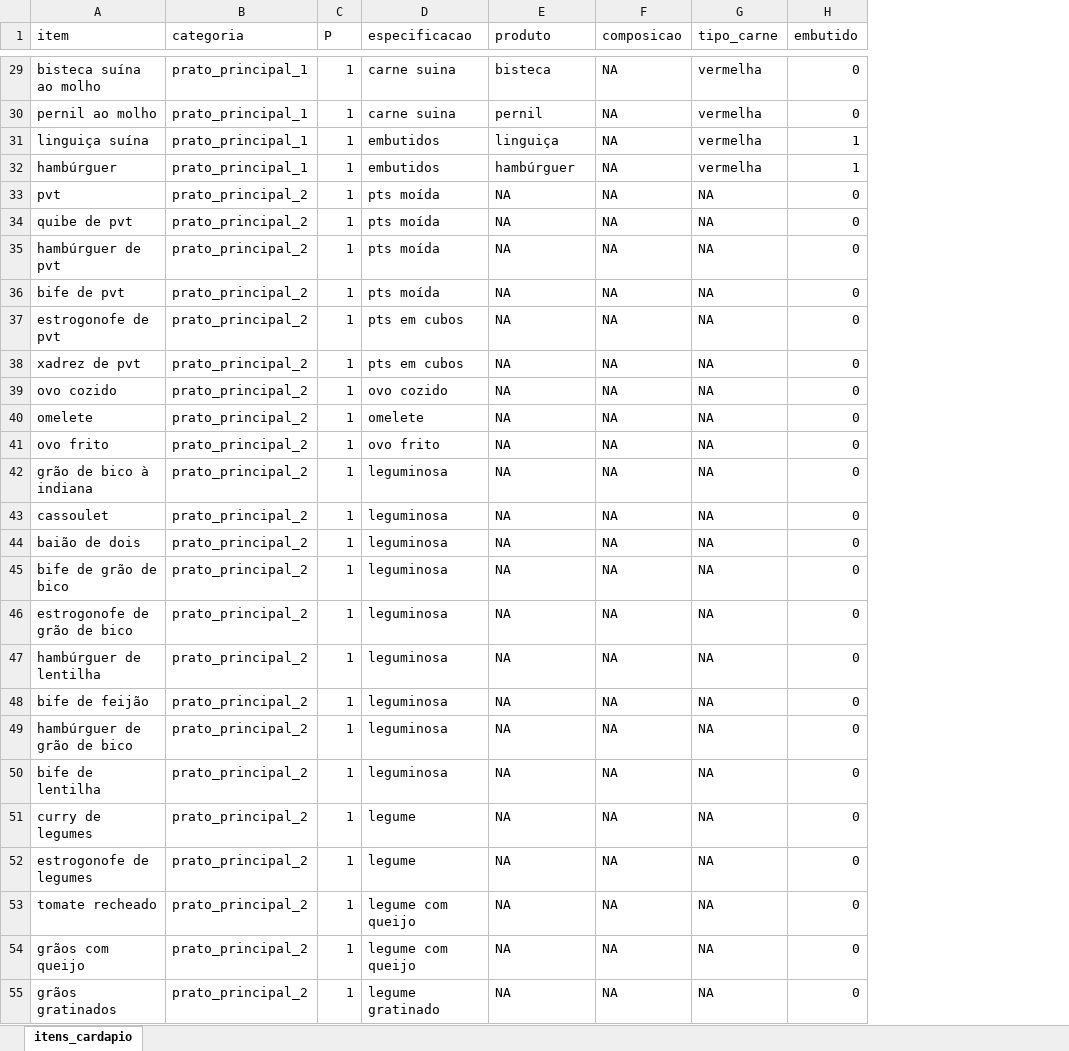
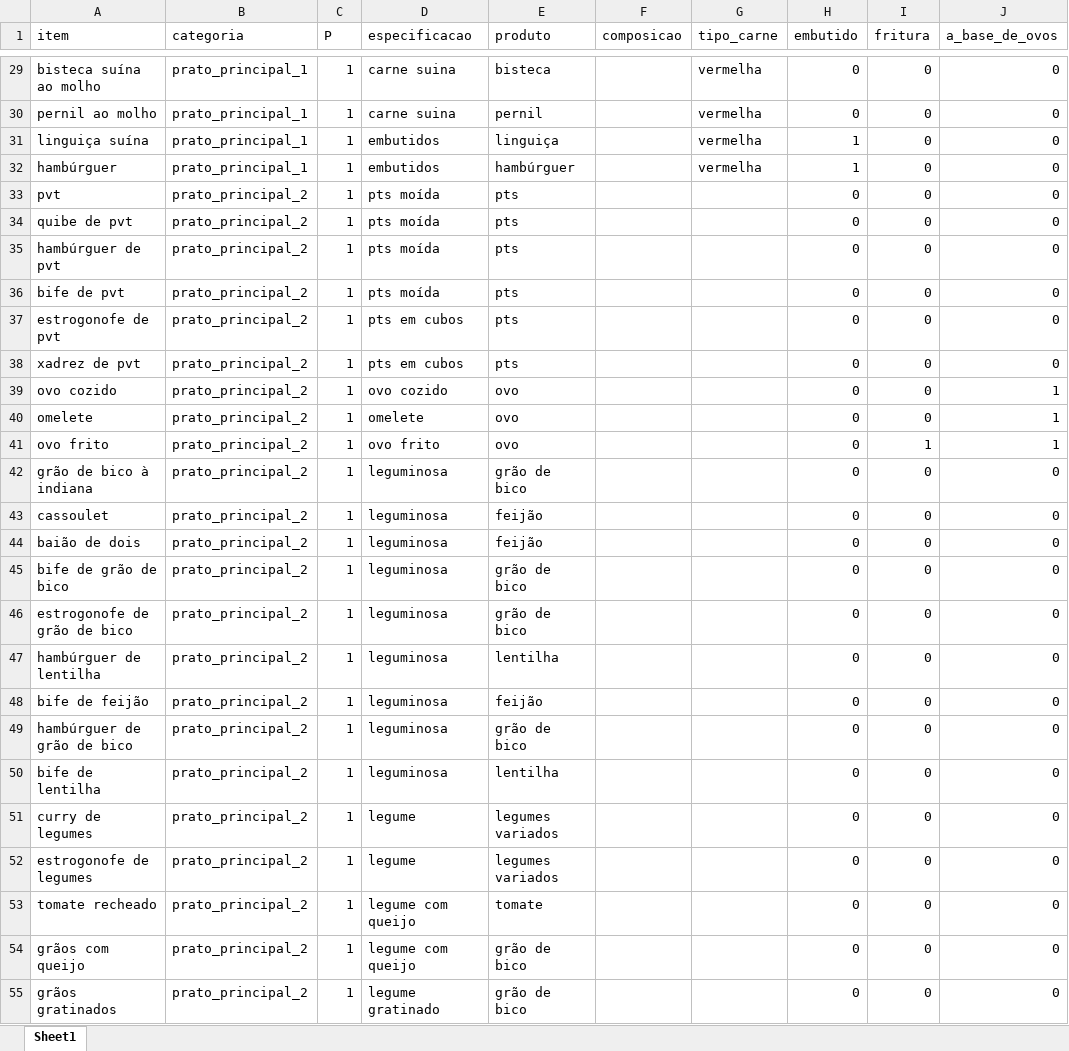
Before and after one commit to rafaelcarmanhani/projeto-ru, an Excel workbook: otimizacao/data/itens_cardapio.xlsx, sheet Sheet1, drawn as a sheet; only a part is shown, gaps mark what is left out; values as stored, in another font and other column widths than the file's, no borders; the diff covers the shown part only; the diff names each change by its address in the sheet, - before the commit and + after, or states it on an @@ line.

```diff
--- a/otimizacao/data/itens_cardapio.xlsx (sheet Sheet1)
+++ b/otimizacao/data/itens_cardapio.xlsx (sheet Sheet1)
-sheet tab: itens_cardapio
+sheet tab: Sheet1
+column I (fritura), rows 29-55: 0 | 0 | 0 | 0 | 0 | 0 | 0 | 0 | 0 | 0 | 0 | 0 | 1 | 0 | 0 | 0 | 0 | 0 | 0 | 0 | 0 | 0 | 0 | 0 | 0 | 0 | 0
+column J (a_base_de_ovos), rows 29-55: 0 | 0 | 0 | 0 | 0 | 0 | 0 | 0 | 0 | 0 | 1 | 1 | 1 | 0 | 0 | 0 | 0 | 0 | 0 | 0 | 0 | 0 | 0 | 0 | 0 | 0 | 0
-F29:F55 (composicao): NA
+F29:F55 (composicao): (empty)
-E33:E38 (produto): NA
+E33:E38 (produto): pts
-G33:G55 (tipo_carne): NA
+G33:G55 (tipo_carne): (empty)
-E39:E41 (produto): NA
+E39:E41 (produto): ovo
-E42 (produto): NA
+E42 (produto): grão de bico
-E43:E44 (produto): NA
+E43:E44 (produto): feijão
-E45:E46 (produto): NA
+E45:E46 (produto): grão de bico
-E47 (produto): NA
+E47 (produto): lentilha
-E48 (produto): NA
+E48 (produto): feijão
-E49 (produto): NA
+E49 (produto): grão de bico
-E50 (produto): NA
+E50 (produto): lentilha
-E51:E52 (produto): NA
+E51:E52 (produto): legumes variados
-E53 (produto): NA
+E53 (produto): tomate
-E54:E55 (produto): NA
+E54:E55 (produto): grão de bico
```
Also changed, not shown: 399 edited cells elsewhere in this sheet, 3 other files.
